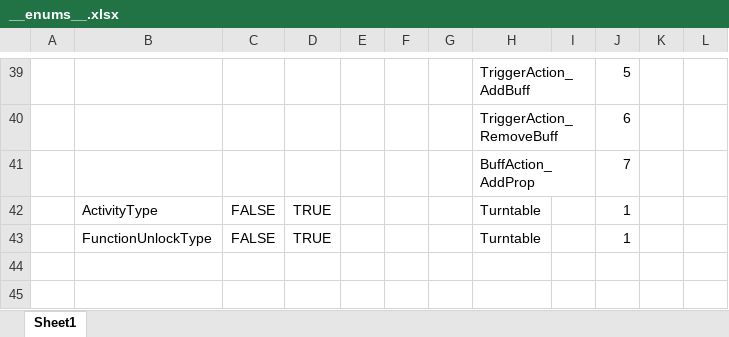
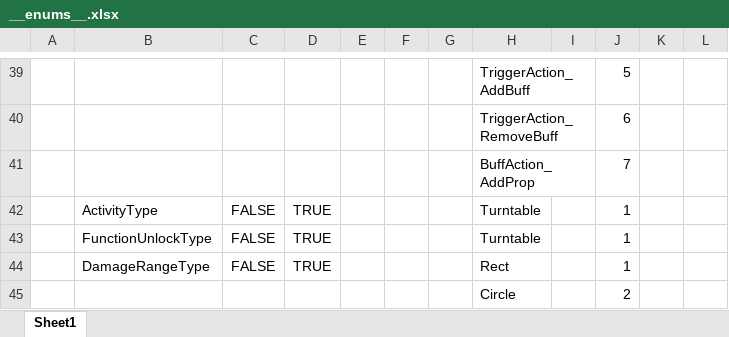
Before and after one commit to code10088/HelloWorld, an Excel workbook: Luban/Datas/__enums__.xlsx, sheet Sheet1, drawn as a sheet; only a part is shown, gaps mark what is left out; values as stored, in another font and other column widths than the file's, no borders; the diff names each change by its address in the sheet, - before the commit and + after, or states it on an @@ line.

```diff
--- a/Luban/Datas/__enums__.xlsx (sheet Sheet1)
+++ b/Luban/Datas/__enums__.xlsx (sheet Sheet1)
+row 44:  | DamageRangeType | FALSE | TRUE |  |  |  | Rect |  | 1
+row 45:  |  |  |  |  |  |  | Circle |  | 2
```
Also changed, not shown: Luban/Datas/__tables__.xlsx, 34 other files.
